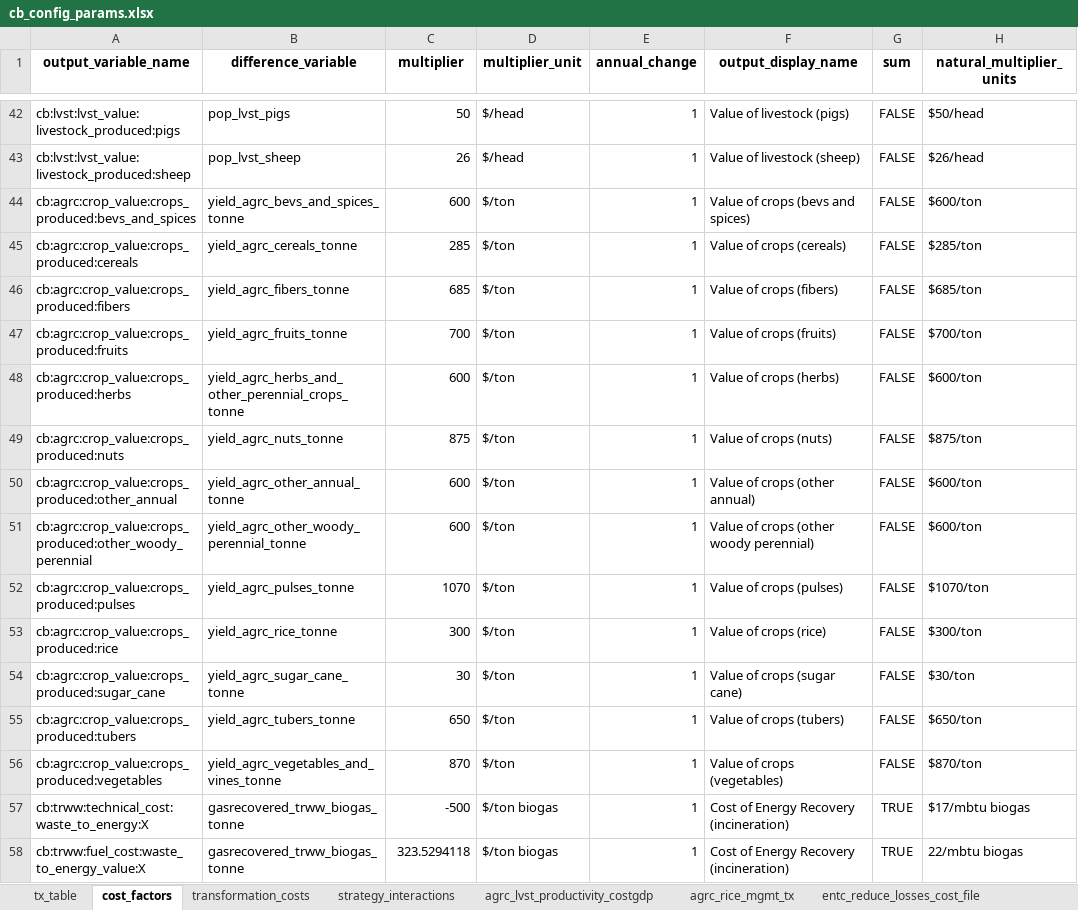
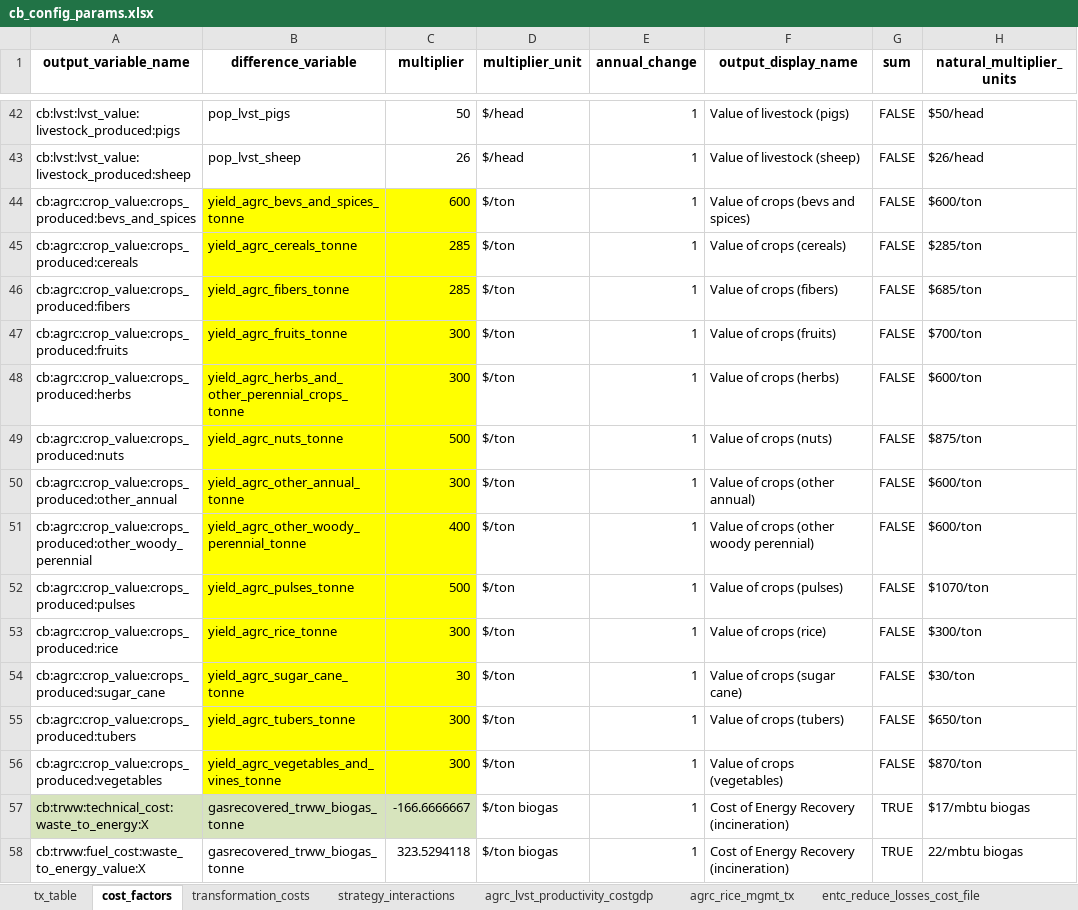
Before and after one commit to sisepuede-framework/ssp_morocco, an Excel workbook: ssp_modeling/cost-benefits/cb_config_files/cb_config_params.xlsx, sheet cost_factors, drawn as a sheet; only a part is shown, gaps mark what is left out; values as stored, in another font and other column widths than the file's, no borders; the diff covers the shown part only; the diff names each change by its address in the sheet, - before the commit and + after, or states it on an @@ line.

Commit message:
upload cost benefits so it works with tableau

```diff
--- a/ssp_modeling/cost-benefits/cb_config_files/cb_config_params.xlsx (sheet cost_factors)
+++ b/ssp_modeling/cost-benefits/cb_config_files/cb_config_params.xlsx (sheet cost_factors)
-B44:C56 fill: none
+B44:C56 fill: #FFFF00
-C46 (multiplier): 685
+C46 (multiplier): 285
-C47 (multiplier): 700
+C47 (multiplier): 300
-C48 (multiplier): 600
+C48 (multiplier): 300
-C49 (multiplier): 875
+C49 (multiplier): 500
-C50 (multiplier): 600
+C50 (multiplier): 300
-C51 (multiplier): 600
+C51 (multiplier): 400
-C52 (multiplier): 1070
+C52 (multiplier): 500
-C55 (multiplier): 650
+C55 (multiplier): 300
-C56 (multiplier): 870
+C56 (multiplier): 300
-A57:C57 fill: none
+A57:C57 fill: #D7E4BD
-C57 (multiplier): -500
+C57 (multiplier): -166.6666667
```
Also changed, not shown: 31 edited cells and cell formats elsewhere in this sheet, sheet transformation_costs, sheet LNDU_soil_carbon_fractions, sheet agrc_lvst_productivity_costgdp, sheet entc_reduce_losses_cost_file, formulas that keep their value, 3 other files.
